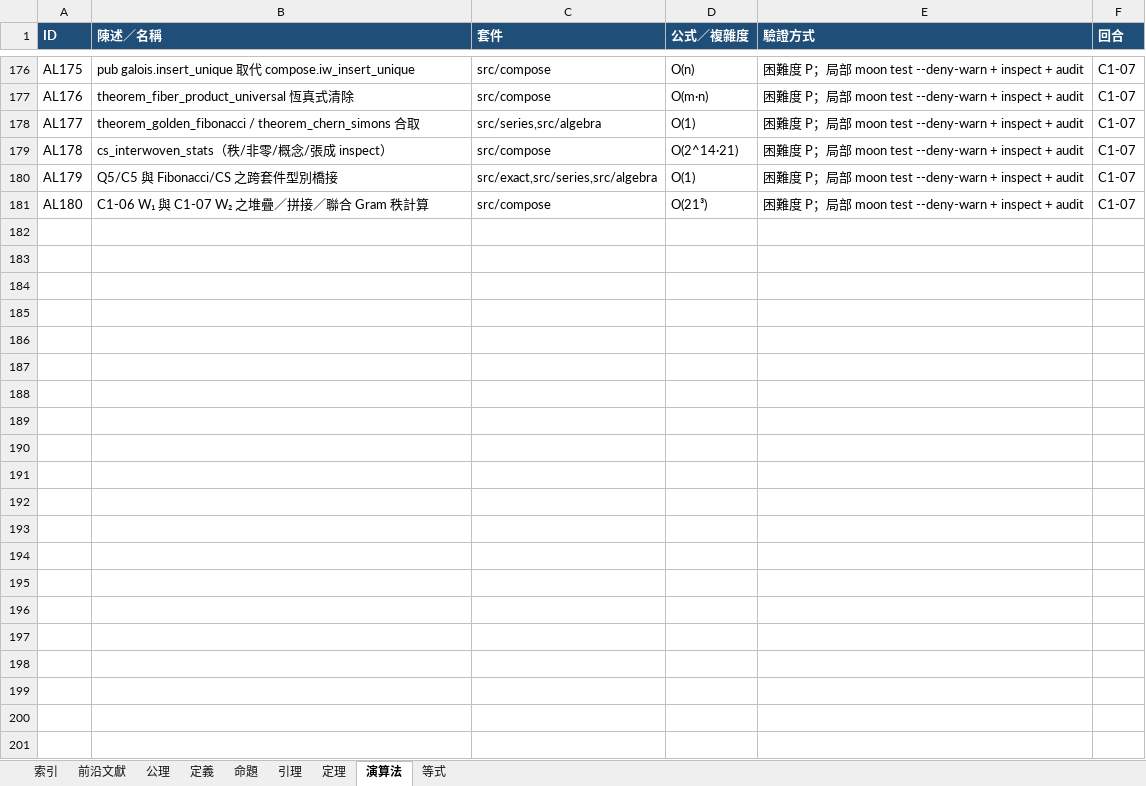
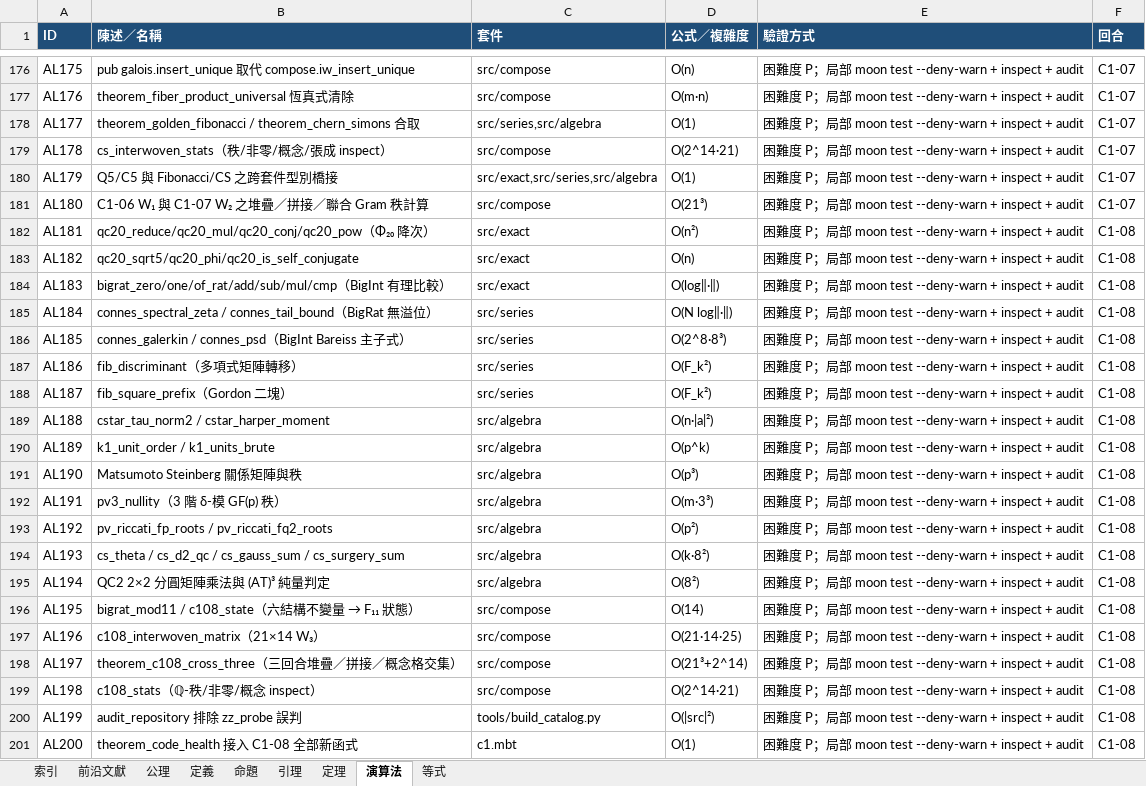
Before and after one commit to algorithms10000/algo3, an Excel workbook: algorithm.xlsx, sheet 演算法, drawn as a sheet; only a part is shown, gaps mark what is left out; values as stored, in another font and other column widths than the file's, no borders; the diff names each change by its address in the sheet, - before the commit and + after, or states it on an @@ line.

```diff
--- a/algorithm.xlsx (sheet 演算法)
+++ b/algorithm.xlsx (sheet 演算法)
+row 182: AL181 | qc20_reduce/qc20_mul/qc20_conj/qc20_pow（Φ₂₀ 降次） | src/exact | O(n²) | 困難度 P；局部 moon test --deny-warn + inspect + audit | C1-08
+row 183: AL182 | qc20_sqrt5/qc20_phi/qc20_is_self_conjugate | src/exact | O(n) | 困難度 P；局部 moon test --deny-warn + inspect + audit | C1-08
+row 184: AL183 | bigrat_zero/one/of_rat/add/sub/mul/cmp（BigInt 有理比較） | src/exact | O(log‖·‖) | 困難度 P；局部 moon test --deny-warn + inspect + audit | C1-08
+row 185: AL184 | connes_spectral_zeta / connes_tail_bound（BigRat 無溢位） | src/series | O(N log‖·‖) | 困難度 P；局部 moon test --deny-warn + inspect + audit | C1-08
+row 186: AL185 | connes_galerkin / connes_psd（BigInt Bareiss 主子式） | src/series | O(2^8·8³) | 困難度 P；局部 moon test --deny-warn + inspect + audit | C1-08
+row 187: AL186 | fib_discriminant（多項式矩陣轉移） | src/series | O(F_k²) | 困難度 P；局部 moon test --deny-warn + inspect + audit | C1-08
+row 188: AL187 | fib_square_prefix（Gordon 二塊） | src/series | O(F_k²) | 困難度 P；局部 moon test --deny-warn + inspect + audit | C1-08
+row 189: AL188 | cstar_tau_norm2 / cstar_harper_moment | src/algebra | O(n·|a|²) | 困難度 P；局部 moon test --deny-warn + inspect + audit | C1-08
+row 190: AL189 | k1_unit_order / k1_units_brute | src/algebra | O(p^k) | 困難度 P；局部 moon test --deny-warn + inspect + audit | C1-08
+row 191: AL190 | Matsumoto Steinberg 關係矩陣與秩 | src/algebra | O(p³) | 困難度 P；局部 moon test --deny-warn + inspect + audit | C1-08
+row 192: AL191 | pv3_nullity（3 階 δ-模 GF(p) 秩） | src/algebra | O(m·3³) | 困難度 P；局部 moon test --deny-warn + inspect + audit | C1-08
+row 193: AL192 | pv_riccati_fp_roots / pv_riccati_fq2_roots | src/algebra | O(p²) | 困難度 P；局部 moon test --deny-warn + inspect + audit | C1-08
+row 194: AL193 | cs_theta / cs_d2_qc / cs_gauss_sum / cs_surgery_sum | src/algebra | O(k·8²) | 困難度 P；局部 moon test --deny-warn + inspect + audit | C1-08
+row 195: AL194 | QC2 2×2 分圓矩陣乘法與 (AT)³ 純量判定 | src/algebra | O(8²) | 困難度 P；局部 moon test --deny-warn + inspect + audit | C1-08
+row 196: AL195 | bigrat_mod11 / c108_state（六結構不變量 → F₁₁ 狀態） | src/compose | O(14) | 困難度 P；局部 moon test --deny-warn + inspect + audit | C1-08
+row 197: AL196 | c108_interwoven_matrix（21×14 W₃） | src/compose | O(21·14·25) | 困難度 P；局部 moon test --deny-warn + inspect + audit | C1-08
+row 198: AL197 | theorem_c108_cross_three（三回合堆疊／拼接／概念格交集） | src/compose | O(21³+2^14) | 困難度 P；局部 moon test --deny-warn + inspect + audit | C1-08
+row 199: AL198 | c108_stats（ℚ-秩/非零/概念 inspect） | src/compose | O(2^14·21) | 困難度 P；局部 moon test --deny-warn + inspect + audit | C1-08
+row 200: AL199 | audit_repository 排除 zz_probe 誤判 | tools/build_catalog.py | O(|src|²) | 困難度 P；局部 moon test --deny-warn + inspect + audit | C1-08
+row 201: AL200 | theorem_code_health 接入 C1-08 全部新函式 | c1.mbt | O(1) | 困難度 P；局部 moon test --deny-warn + inspect + audit | C1-08
```
Also changed, not shown: sheet 等式, sheet 定理, sheet 定義, sheet 前沿文獻, sheet 索引, 22 other files.
